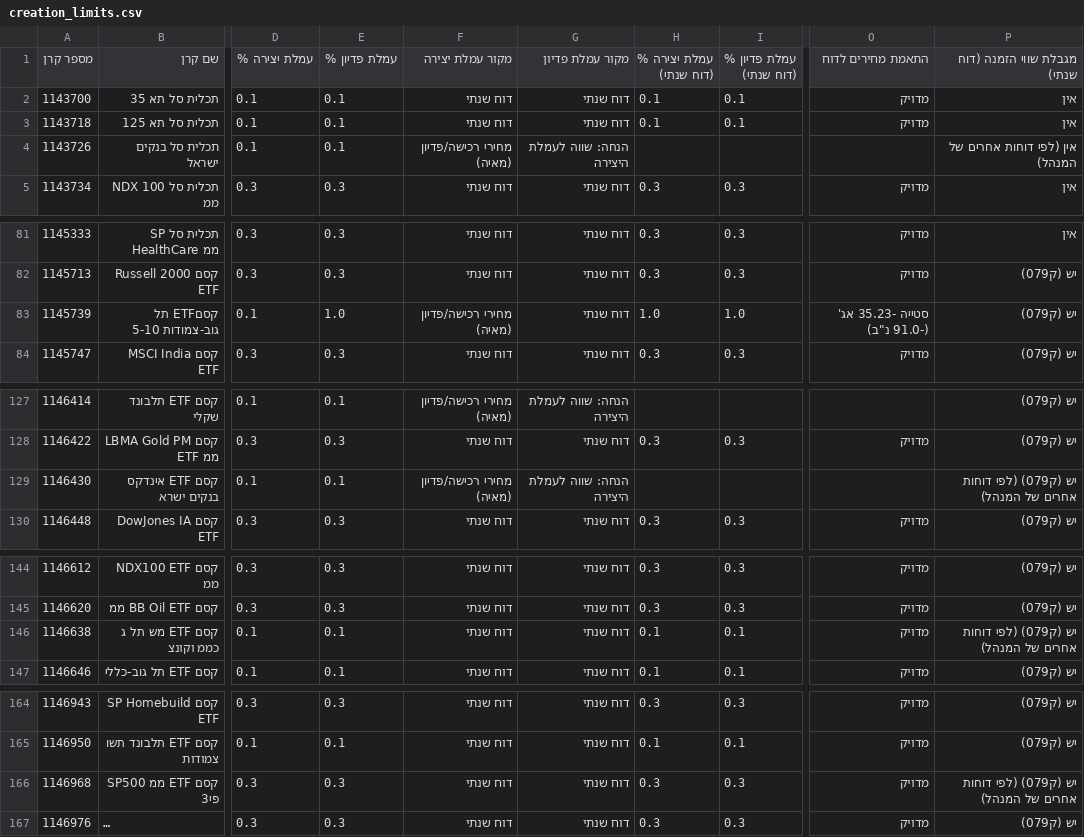
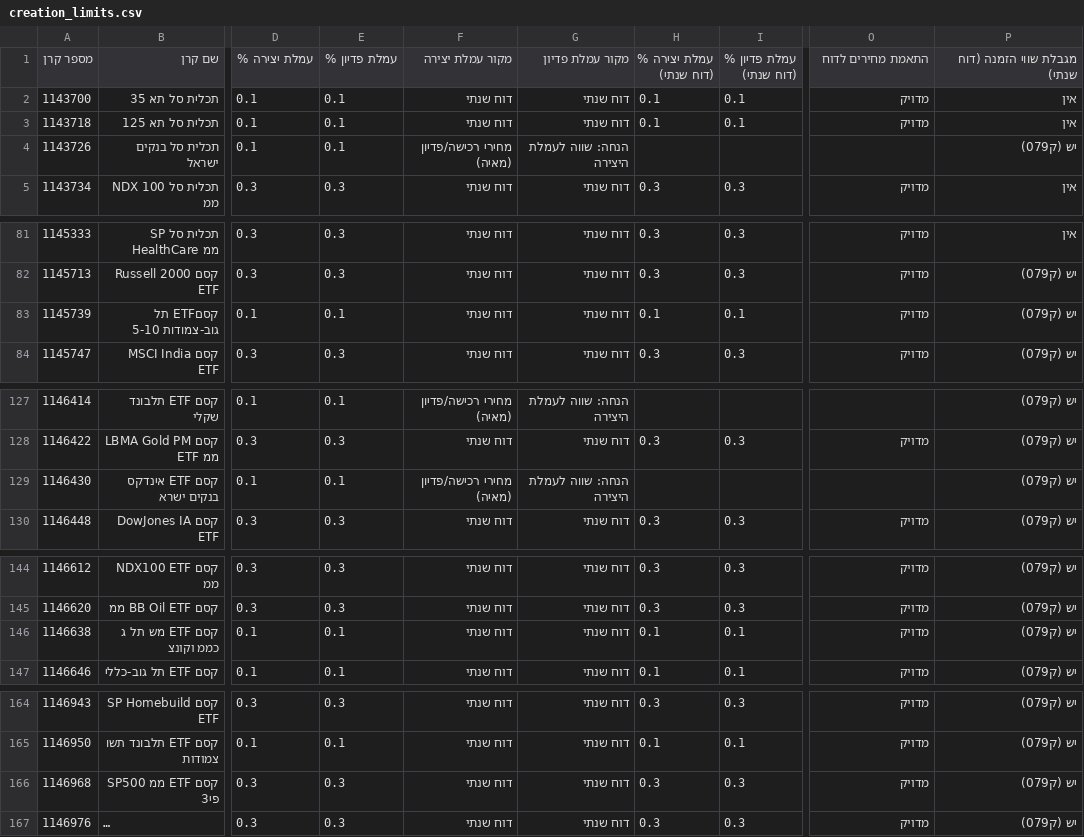
Before and after one commit to Revach123/HARD_WORKER, a CSV file: data/funds_info/creation_limits.csv, drawn as a sheet; only a part is shown, gaps mark what is left out; long unchanged cells end in …; the diff covers the shown part only; the diff names each change by its address in the sheet, - before the commit and + after, or states it on an @@ line.

```diff
--- a/data/funds_info/creation_limits.csv
+++ b/data/funds_info/creation_limits.csv
-P4 (מגבלת שווי הזמנה (דוח שנתי)): אין (לפי דוחות אחרים של המנהל)
+P4 (מגבלת שווי הזמנה (דוח שנתי)): יש (ק079)
-E83 (עמלת פדיון %): 1.0
+E83 (עמלת פדיון %): 0.1
-F83 (מקור עמלת יצירה): מחירי רכישה/פדיון (מאיה)
+F83 (מקור עמלת יצירה): דוח שנתי
-H83 (עמלת יצירה % (דוח שנתי)): 1.0
+H83 (עמלת יצירה % (דוח שנתי)): 0.1
-I83 (עמלת פדיון % (דוח שנתי)): 1.0
+I83 (עמלת פדיון % (דוח שנתי)): 0.1
-O83 (התאמת מחירים לדוח): סטייה -35.23 אג' (-91.0 נ"ב)
+O83 (התאמת מחירים לדוח): מדויק
-P129 (מגבלת שווי הזמנה (דוח שנתי)): יש (ק079) (לפי דוחות אחרים של המנהל)
+P129 (מגבלת שווי הזמנה (דוח שנתי)): יש (ק079)
-P146 (מגבלת שווי הזמנה (דוח שנתי)): יש (ק079) (לפי דוחות אחרים של המנהל)
+P146 (מגבלת שווי הזמנה (דוח שנתי)): יש (ק079)
-P166 (מגבלת שווי הזמנה (דוח שנתי)): יש (ק079) (לפי דוחות אחרים של המנהל)
+P166 (מגבלת שווי הזמנה (דוח שנתי)): יש (ק079)
```
Also changed, not shown: 1 edited cell elsewhere in this file, 2 other files.
